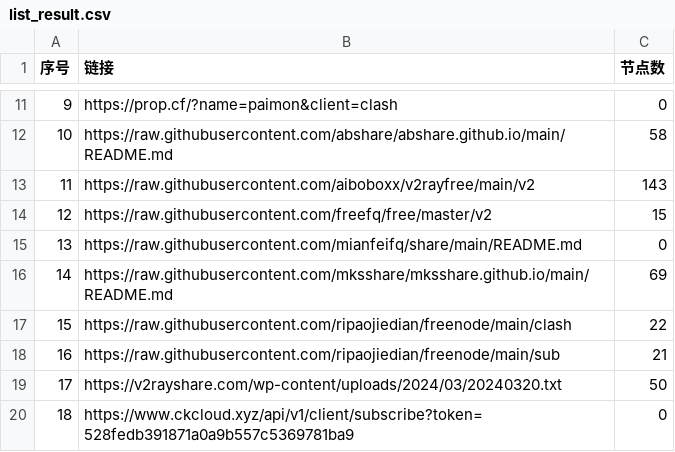
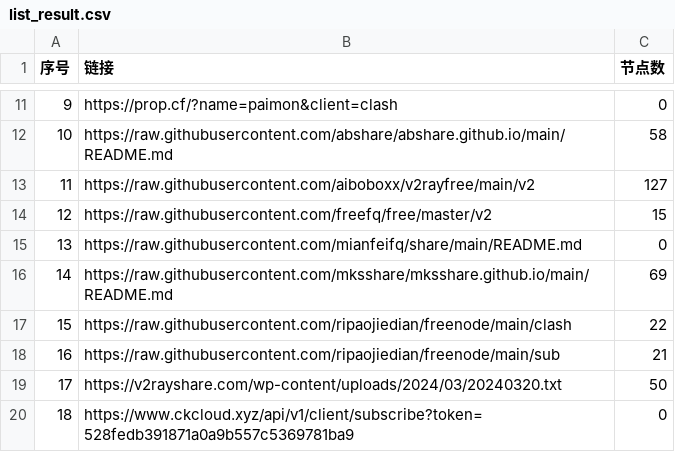
Before and after one commit to randy2jenk/AutoMergePublicNodes, a CSV file: list_result.csv, drawn as a sheet; only a part is shown, gaps mark what is left out.

```diff
--- a/list_result.csv
+++ b/list_result.csv
@@ -12,3 +12,3 @@
 10,https://raw.githubusercontent.com/abshare/abshare.github.io/main/README.md,58
-11,https://raw.githubusercontent.com/aiboboxx/v2rayfree/main/v2,143
+11,https://raw.githubusercontent.com/aiboboxx/v2rayfree/main/v2,127
 12,https://raw.githubusercontent.com/freefq/free/master/v2,15
```
Also changed, not shown: 6 other files.
